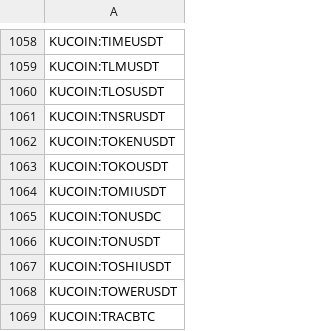
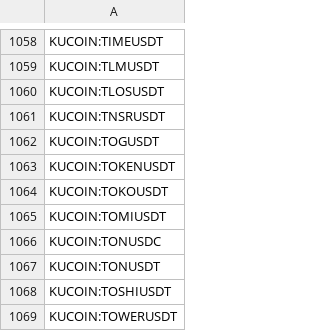
Before and after one commit to CryptowChris/Crypto-Exchanges-Tickers, a CSV file: tickers/Kucoin.csv, drawn as a sheet; only a part is shown, gaps mark what is left out; the shorter side is filled out with more unchanged rows.

Commit message:
Update tickers 2025-08-04
Modified CSV files: tickers/Kucoin.csv

Summary of changes:
Kucoin:
  + Added lines:
    + KUCOIN:TOGUSDT

```diff
--- a/tickers/Kucoin.csv
+++ b/tickers/Kucoin.csv
@@ -1061,2 +1061,3 @@ KUCOIN:TLOSUSDT
 KUCOIN:TNSRUSDT
+KUCOIN:TOGUSDT
 KUCOIN:TOKENUSDT
```
